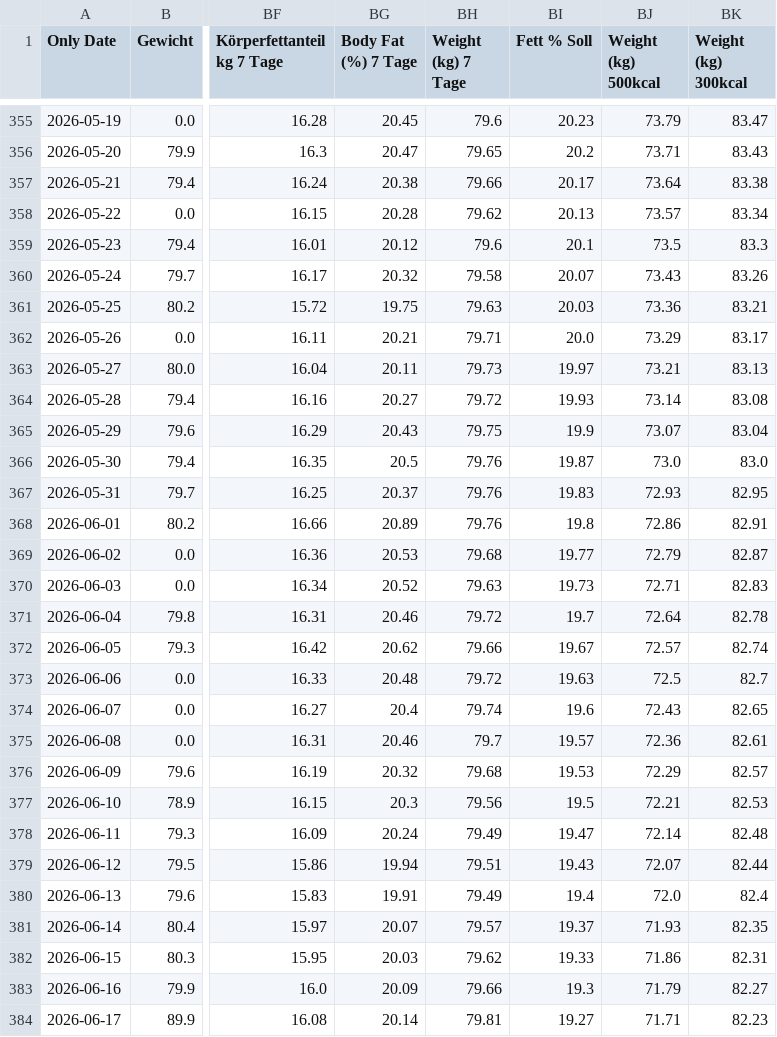
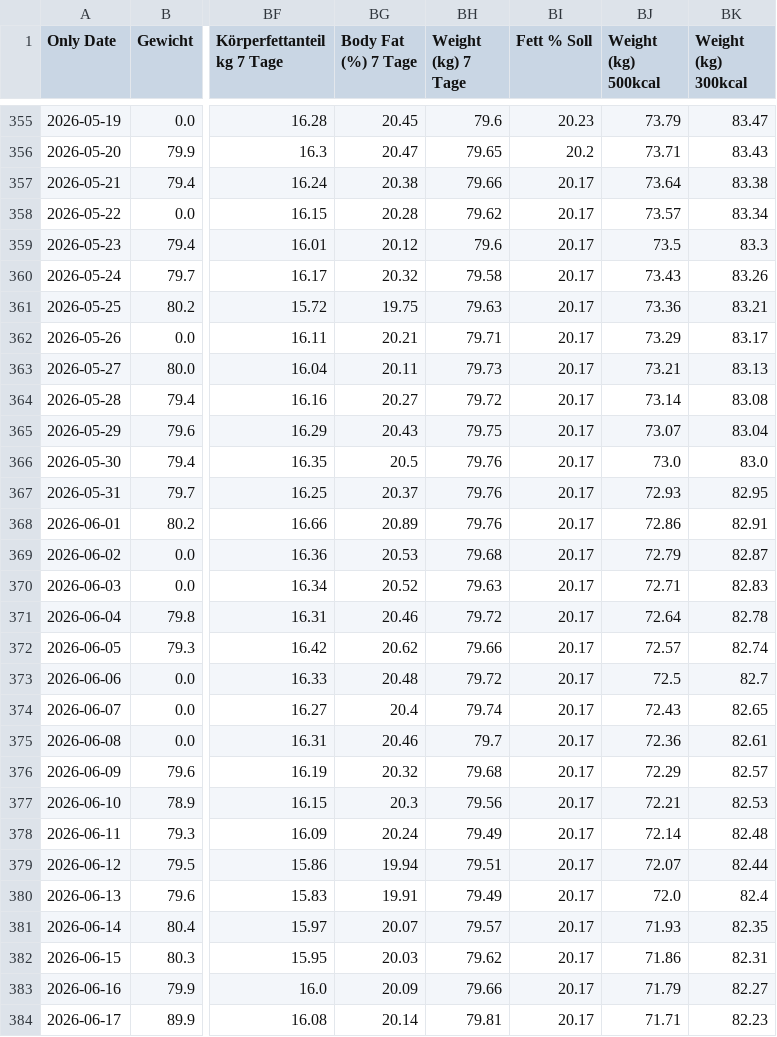
Before and after one commit to fitness-dashboard/fitness-dashboard, a CSV file: fitness_dashboard_data.csv, drawn as a sheet; only a part is shown, gaps mark what is left out; the diff covers the shown part only; the diff names each change by its address in the sheet, - before the commit and + after, or states it on an @@ line.

Commit message:
Automatisches Dashboard Update

```diff
--- a/fitness_dashboard_data.csv
+++ b/fitness_dashboard_data.csv
-BI358 (Fett % Soll): 20.13
+BI358 (Fett % Soll): 20.17
-BI359 (Fett % Soll): 20.1
+BI359 (Fett % Soll): 20.17
-BI360 (Fett % Soll): 20.07
+BI360 (Fett % Soll): 20.17
-BI361 (Fett % Soll): 20.03
+BI361 (Fett % Soll): 20.17
-BI362 (Fett % Soll): 20.0
+BI362 (Fett % Soll): 20.17
-BI363 (Fett % Soll): 19.97
+BI363 (Fett % Soll): 20.17
-BI364 (Fett % Soll): 19.93
+BI364 (Fett % Soll): 20.17
-BI365 (Fett % Soll): 19.9
+BI365 (Fett % Soll): 20.17
-BI366 (Fett % Soll): 19.87
+BI366 (Fett % Soll): 20.17
-BI367 (Fett % Soll): 19.83
+BI367 (Fett % Soll): 20.17
-BI368 (Fett % Soll): 19.8
+BI368 (Fett % Soll): 20.17
-BI369 (Fett % Soll): 19.77
+BI369 (Fett % Soll): 20.17
-BI370 (Fett % Soll): 19.73
+BI370 (Fett % Soll): 20.17
-BI371 (Fett % Soll): 19.7
+BI371 (Fett % Soll): 20.17
-BI372 (Fett % Soll): 19.67
+BI372 (Fett % Soll): 20.17
-BI373 (Fett % Soll): 19.63
+BI373 (Fett % Soll): 20.17
-BI374 (Fett % Soll): 19.6
+BI374 (Fett % Soll): 20.17
-BI375 (Fett % Soll): 19.57
+BI375 (Fett % Soll): 20.17
-BI376 (Fett % Soll): 19.53
+BI376 (Fett % Soll): 20.17
-BI377 (Fett % Soll): 19.5
+BI377 (Fett % Soll): 20.17
-BI378 (Fett % Soll): 19.47
+BI378 (Fett % Soll): 20.17
-BI379 (Fett % Soll): 19.43
+BI379 (Fett % Soll): 20.17
-BI380 (Fett % Soll): 19.4
+BI380 (Fett % Soll): 20.17
-BI381 (Fett % Soll): 19.37
+BI381 (Fett % Soll): 20.17
-BI382 (Fett % Soll): 19.33
+BI382 (Fett % Soll): 20.17
-BI383 (Fett % Soll): 19.3
+BI383 (Fett % Soll): 20.17
-BI384 (Fett % Soll): 19.27
+BI384 (Fett % Soll): 20.17
```
Also changed, not shown: 4 edited cells elsewhere in this file, 1 other file.
